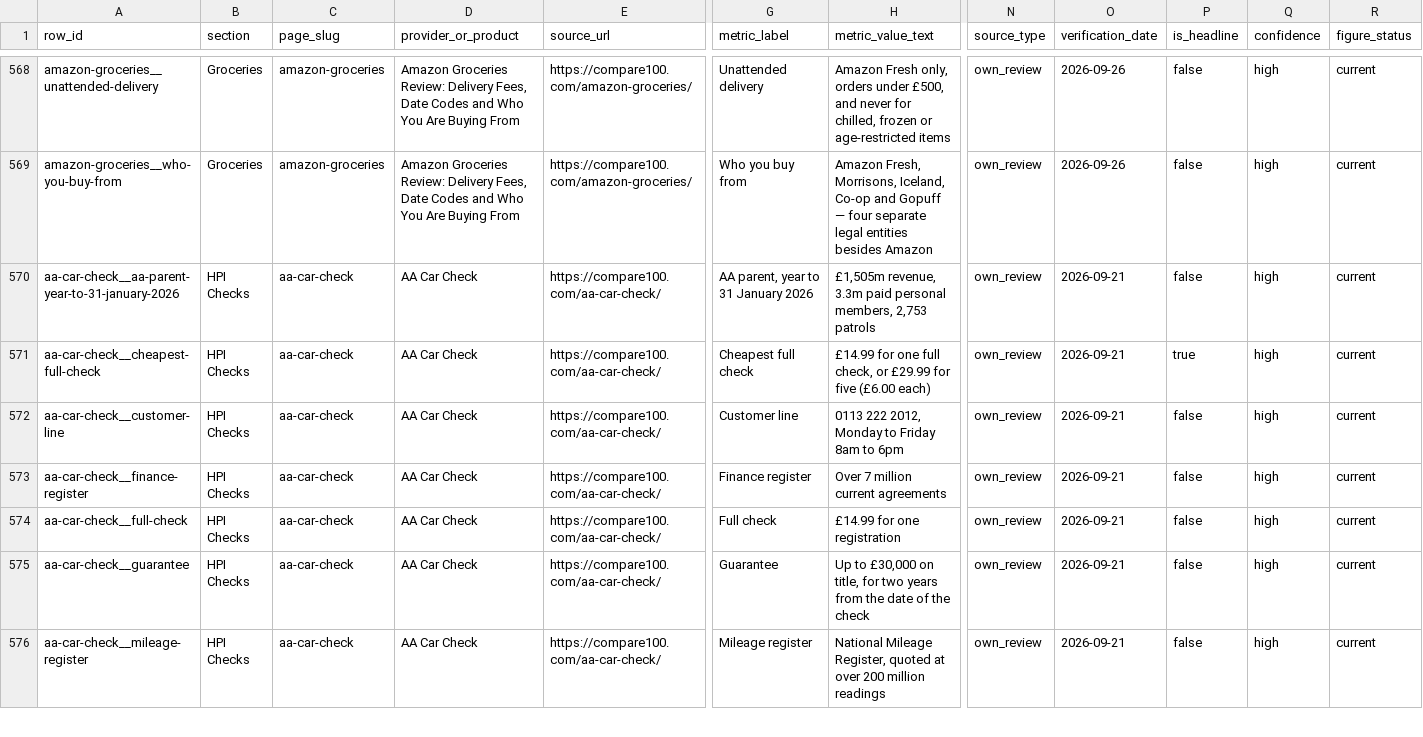
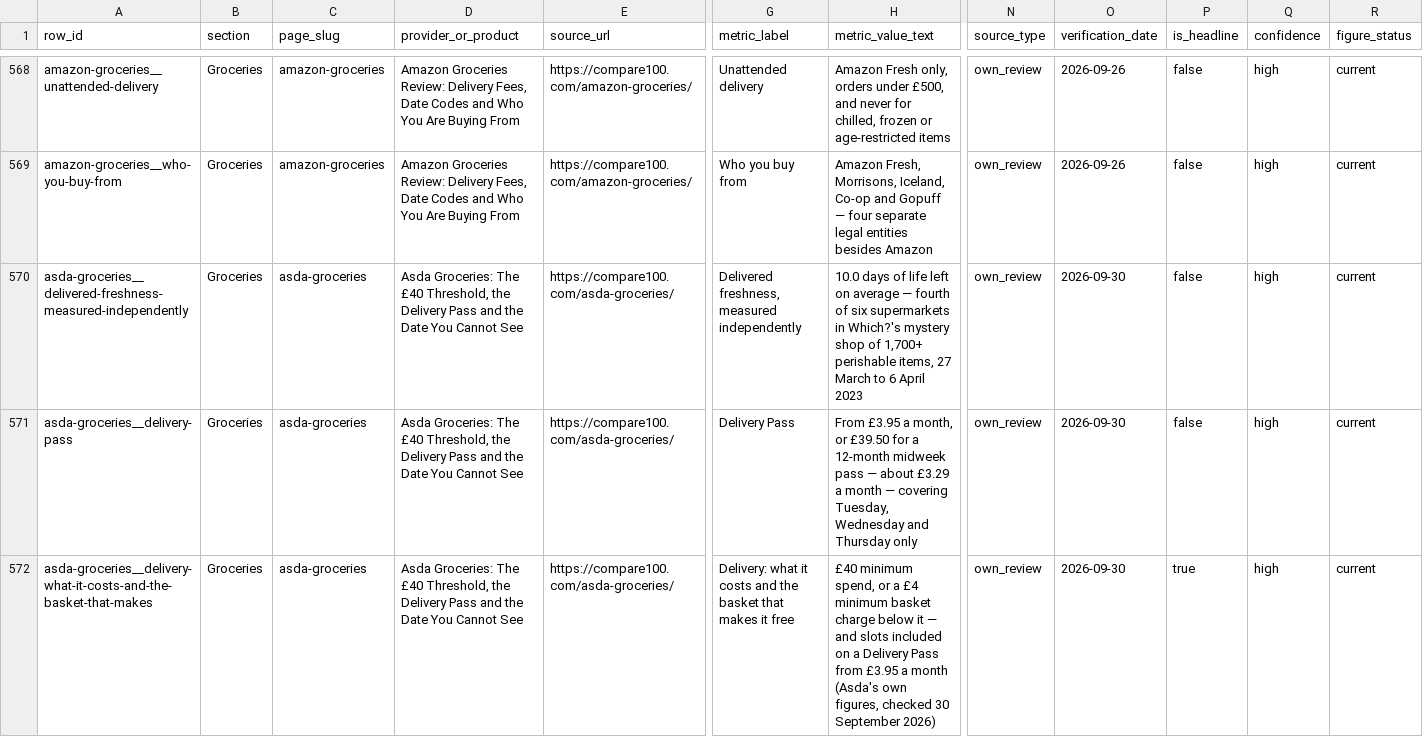
Before and after one commit to compare100/compare100, a CSV file: site/verified-figures.csv, drawn as a sheet; only a part is shown, gaps mark what is left out; the shorter side is filled out with more unchanged rows; rows hold the shown columns only; the diff covers the shown part only; the diff names each change by its address in the sheet, - before the commit and + after, or states it on an @@ line.

Commit message:
Publish rewritten page(s)
Written by a scheduled Claude session, collected from Cloudflare D1,
re-checked against the quality gate and rebuilt by build.py.

```diff
--- a/site/verified-figures.csv
+++ b/site/verified-figures.csv
+row 570: asda-groceries__delivered-freshness-measured-independently | Groceries | asda-groceries | Asda Groceries: The £40 Threshold, the Delivery Pass and the Date You Cannot See | https://compare100.com/asda-groceries/ | Delivered freshness, measured independently | 10.0 days of life left on average — fourth of six supermarkets in Which?'s mystery shop of 1,700+ perishable items, 27 March to 6 April 2023 | own_review | 2026-09-30 | false | high | current
+row 571: asda-groceries__delivery-pass | Groceries | asda-groceries | Asda Groceries: The £40 Threshold, the Delivery Pass and the Date You Cannot See | https://compare100.com/asda-groceries/ | Delivery Pass | From £3.95 a month, or £39.50 for a 12-month midweek pass — about £3.29 a month — covering Tuesday, Wednesday and Thursday only | own_review | 2026-09-30 | false | high | current
+row 572: asda-groceries__delivery-what-it-costs-and-the-basket-that-makes | Groceries | asda-groceries | Asda Groceries: The £40 Threshold, the Delivery Pass and the Date You Cannot See | https://compare100.com/asda-groceries/ | Delivery: what it costs and the basket that makes it free | £40 minimum spend, or a £4 minimum basket charge below it — and slots included on a Delivery Pass from £3.95 a month (Asda's own figures, checked 30 September 2026) | own_review | 2026-09-30 | true | high | current
```
Also changed, not shown: 8 added rows elsewhere in this file, 9 other files.
